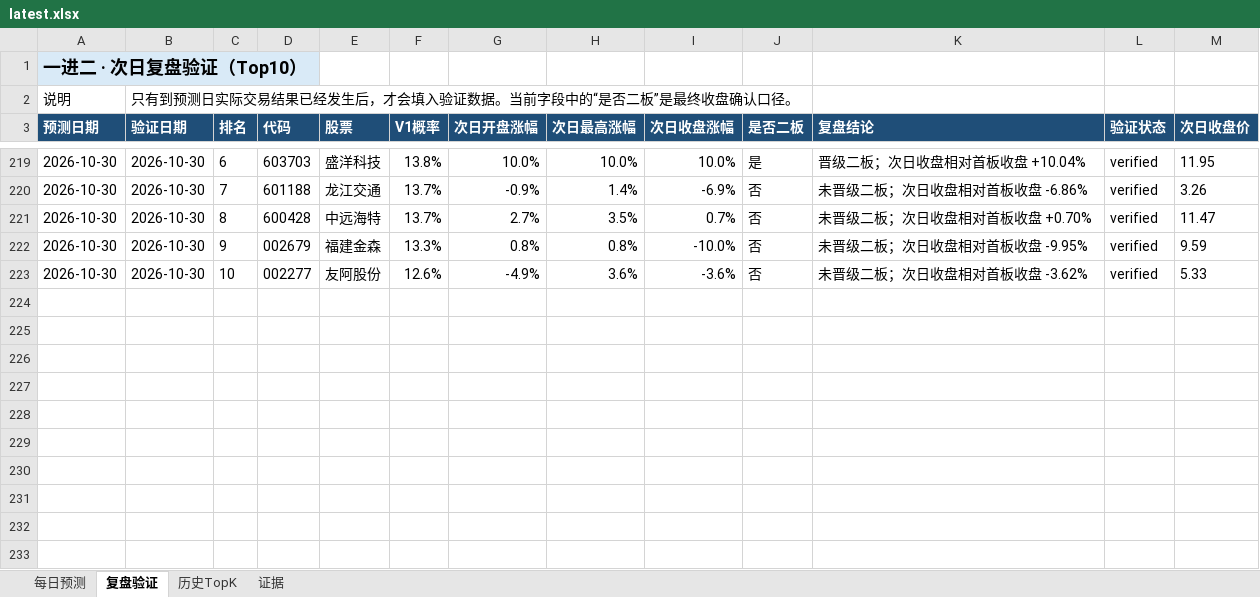
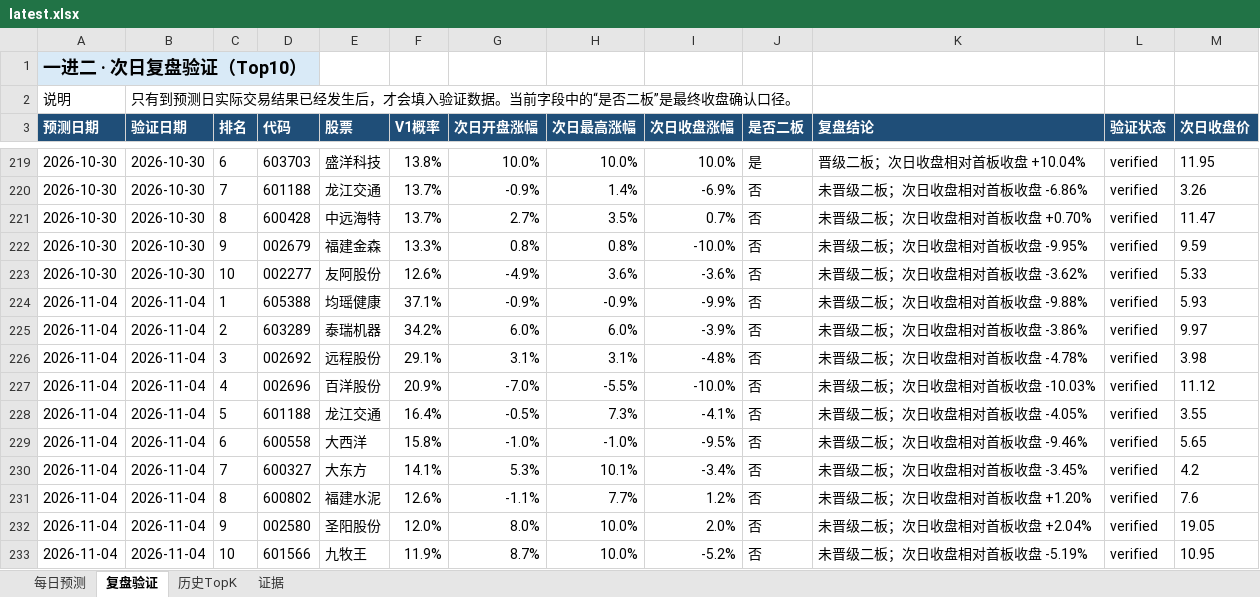
Before and after one commit to ethanjiang1008-lgtm/a-share-one-to-two-picker, an Excel workbook: docs/downloads/latest.xlsx, sheet 复盘验证, drawn as a sheet; only a part is shown, gaps mark what is left out; values as stored, in another font and other column widths than the file's, no borders; the diff names each change by its address in the sheet, - before the commit and + after, or states it on an @@ line.

```diff
--- a/docs/downloads/latest.xlsx (sheet 复盘验证)
+++ b/docs/downloads/latest.xlsx (sheet 复盘验证)
+row 224: 2026-11-04 | 2026-11-04 | 1 | 605388 | 均瑶健康 | 37.1% | -0.9% | -0.9% | -9.9% | 否 | 未晋级二板；次日收盘相对首板收盘 -9.88% | verified | 5.93
+row 225: 2026-11-04 | 2026-11-04 | 2 | 603289 | 泰瑞机器 | 34.2% | 6.0% | 6.0% | -3.9% | 否 | 未晋级二板；次日收盘相对首板收盘 -3.86% | verified | 9.97
+row 226: 2026-11-04 | 2026-11-04 | 3 | 002692 | 远程股份 | 29.1% | 3.1% | 3.1% | -4.8% | 否 | 未晋级二板；次日收盘相对首板收盘 -4.78% | verified | 3.98
+row 227: 2026-11-04 | 2026-11-04 | 4 | 002696 | 百洋股份 | 20.9% | -7.0% | -5.5% | -10.0% | 否 | 未晋级二板；次日收盘相对首板收盘 -10.03% | verified | 11.12
+row 228: 2026-11-04 | 2026-11-04 | 5 | 601188 | 龙江交通 | 16.4% | -0.5% | 7.3% | -4.1% | 否 | 未晋级二板；次日收盘相对首板收盘 -4.05% | verified | 3.55
+row 229: 2026-11-04 | 2026-11-04 | 6 | 600558 | 大西洋 | 15.8% | -1.0% | -1.0% | -9.5% | 否 | 未晋级二板；次日收盘相对首板收盘 -9.46% | verified | 5.65
+row 230: 2026-11-04 | 2026-11-04 | 7 | 600327 | 大东方 | 14.1% | 5.3% | 10.1% | -3.4% | 否 | 未晋级二板；次日收盘相对首板收盘 -3.45% | verified | 4.2
+row 231: 2026-11-04 | 2026-11-04 | 8 | 600802 | 福建水泥 | 12.6% | -1.1% | 7.7% | 1.2% | 否 | 未晋级二板；次日收盘相对首板收盘 +1.20% | verified | 7.6
+row 232: 2026-11-04 | 2026-11-04 | 9 | 002580 | 圣阳股份 | 12.0% | 8.0% | 10.0% | 2.0% | 否 | 未晋级二板；次日收盘相对首板收盘 +2.04% | verified | 19.05
+row 233: 2026-11-04 | 2026-11-04 | 10 | 601566 | 九牧王 | 11.9% | 8.7% | 10.0% | -5.2% | 否 | 未晋级二板；次日收盘相对首板收盘 -5.19% | verified | 10.95
```
Also changed, not shown: sheet 每日预测, sheet 历史TopK, reports/excel/a_share_one_to_two_review.xlsx, 7 other files.
